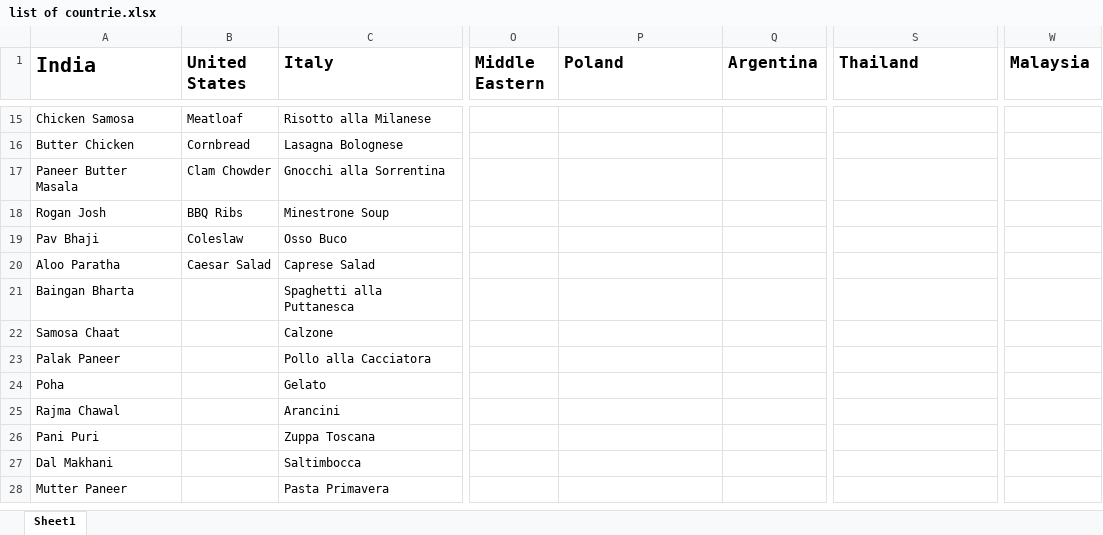
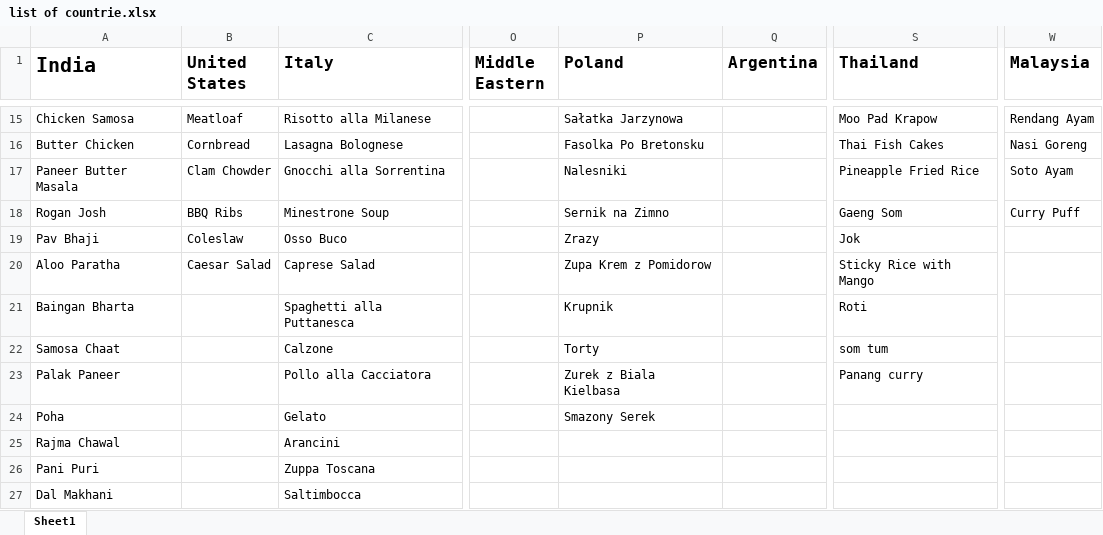
Before and after one commit to vrishab0105/Delicious-Discoveries, an Excel workbook: list of countrie.xlsx, sheet Sheet1, drawn as a sheet; only a part is shown, gaps mark what is left out; the shorter side is filled out with more unchanged rows; values as stored, in another font and other column widths than the file's, no borders; the diff covers the shown part only; the diff names each change by its address in the sheet, - before the commit and + after, or states it on an @@ line.

Commit message:
poland, malaysia, Thailand done

```diff
--- a/list of countrie.xlsx (sheet Sheet1)
+++ b/list of countrie.xlsx (sheet Sheet1)
-P15 (Poland): (empty)
+P15 (Poland): Sałatka Jarzynowa
-S15 (Thailand): (empty)
+S15 (Thailand): Moo Pad Krapow
-W15 (Malaysia): (empty)
+W15 (Malaysia): Rendang Ayam
-P16 (Poland): (empty)
+P16 (Poland): Fasolka Po Bretonsku
-S16 (Thailand): (empty)
+S16 (Thailand): Thai Fish Cakes
-W16 (Malaysia): (empty)
+W16 (Malaysia): Nasi Goreng
-P17 (Poland): (empty)
+P17 (Poland): Nalesniki
-S17 (Thailand): (empty)
+S17 (Thailand): Pineapple Fried Rice
-W17 (Malaysia): (empty)
+W17 (Malaysia): Soto Ayam
-P18 (Poland): (empty)
+P18 (Poland): Sernik na Zimno
-S18 (Thailand): (empty)
+S18 (Thailand): Gaeng Som
-W18 (Malaysia): (empty)
+W18 (Malaysia): Curry Puff
-P19 (Poland): (empty)
+P19 (Poland): Zrazy
-S19 (Thailand): (empty)
+S19 (Thailand): Jok
-P20 (Poland): (empty)
+P20 (Poland): Zupa Krem z Pomidorow
-S20 (Thailand): (empty)
+S20 (Thailand): Sticky Rice with Mango
-P21 (Poland): (empty)
+P21 (Poland): Krupnik
-S21 (Thailand): (empty)
+S21 (Thailand): Roti
-P22 (Poland): (empty)
+P22 (Poland): Torty
-S22 (Thailand): (empty)
+S22 (Thailand): som tum
-P23 (Poland): (empty)
+P23 (Poland): Zurek z Biala Kielbasa
-S23 (Thailand): (empty)
+S23 (Thailand): Panang curry
-P24 (Poland): (empty)
+P24 (Poland): Smazony Serek
```
Also changed, not shown: 30 edited cells elsewhere in this sheet, 2 other files.
